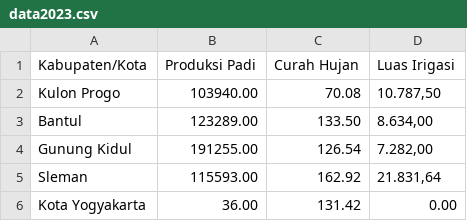
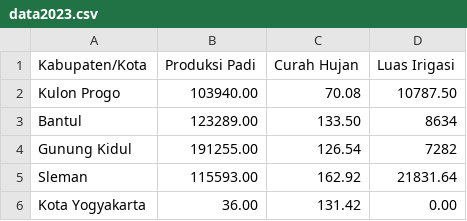
Before and after one commit to MuhammadAffandi24/GWRPDS, a CSV file: data2023.csv, drawn as a sheet; the diff names each change by its address in the sheet, - before the commit and + after, or states it on an @@ line.

Commit message:
Update data2023.csv

```diff
--- a/data2023.csv
+++ b/data2023.csv
-D2 (Luas Irigasi): 10.787,50
+D2 (Luas Irigasi): 10787.50
-D3 (Luas Irigasi): 8.634,00
+D3 (Luas Irigasi): 8634
-D4 (Luas Irigasi): 7.282,00
+D4 (Luas Irigasi): 7282
-D5 (Luas Irigasi): 21.831,64
+D5 (Luas Irigasi): 21831.64
```
